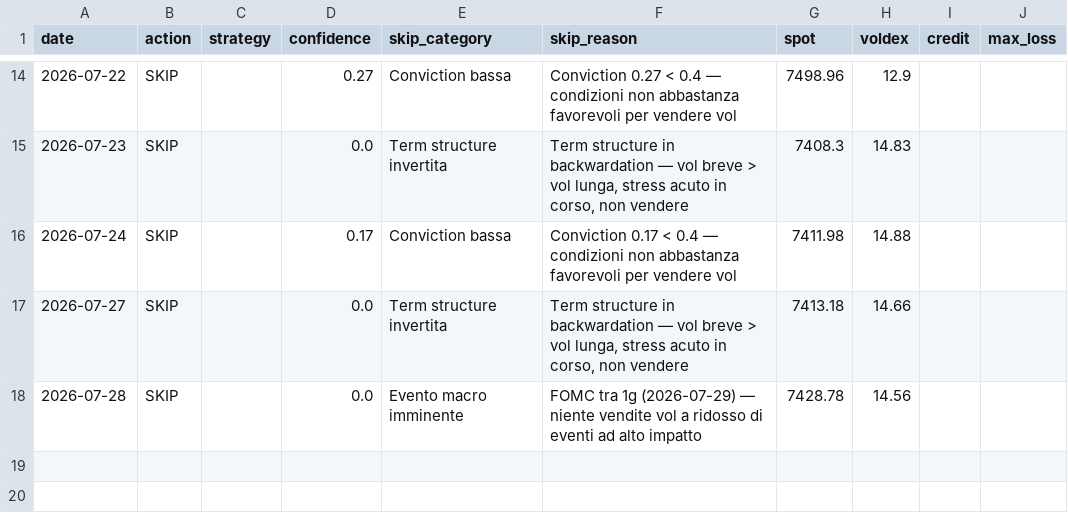
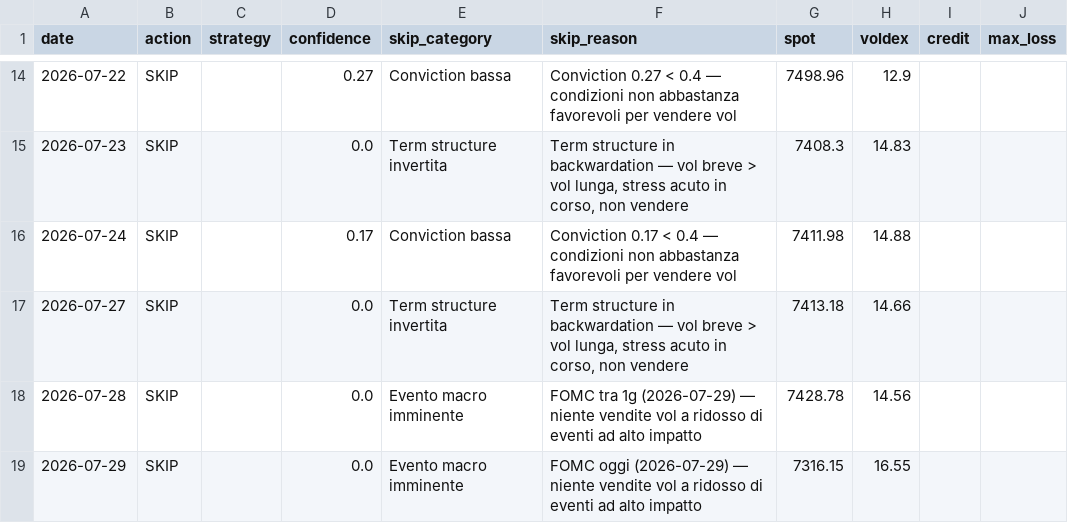
Before and after one commit to electribe15/DerivativeAnalytics, a CSV file: paper_trades_short/skip_log_short.csv, drawn as a sheet; only a part is shown, gaps mark what is left out; the diff names each change by its address in the sheet, - before the commit and + after, or states it on an @@ line.

```diff
--- a/paper_trades_short/skip_log_short.csv
+++ b/paper_trades_short/skip_log_short.csv
+row 19: 2026-07-29 | SKIP |  | 0.0 | Evento macro imminente | FOMC oggi (2026-07-29) — niente vendite vol a ridosso di eventi ad alto impatto | 7316.15 | 16.55
```
Also changed, not shown: gex_history/gex_metrics_history.csv, paper_trades/positions.csv, 3 other files.
